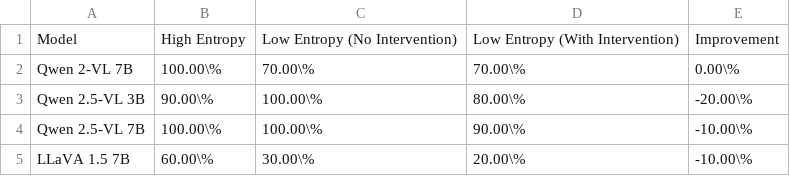
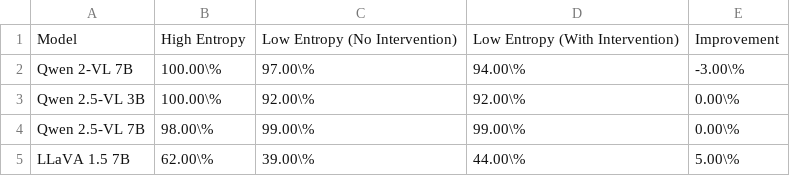
Before and after one commit to xl2024/Interpretable-VLM, a CSV file: outputs/cma/entr/cma_tbl_1_k_5.csv, drawn as a sheet.

```diff
--- a/outputs/cma/entr/cma_tbl_1_k_5.csv
+++ b/outputs/cma/entr/cma_tbl_1_k_5.csv
@@ -1,5 +1,5 @@
 Model,High Entropy,Low Entropy (No Intervention),Low Entropy (With Intervention),Improvement
-Qwen 2-VL 7B,100.00\%,70.00\%,70.00\%,0.00\%
-Qwen 2.5-VL 3B,90.00\%,100.00\%,80.00\%,-20.00\%
-Qwen 2.5-VL 7B,100.00\%,100.00\%,90.00\%,-10.00\%
-LLaVA 1.5 7B,60.00\%,30.00\%,20.00\%,-10.00\%
+Qwen 2-VL 7B,100.00\%,97.00\%,94.00\%,-3.00\%
+Qwen 2.5-VL 3B,100.00\%,92.00\%,92.00\%,0.00\%
+Qwen 2.5-VL 7B,98.00\%,99.00\%,99.00\%,0.00\%
+LLaVA 1.5 7B,62.00\%,39.00\%,44.00\%,5.00\%
```
Also changed, not shown: outputs/cma/entr/cma_tbl_1_k_1.csv, outputs/cma/entr/cma_tbl_1_k_10.csv, 15 other files.
